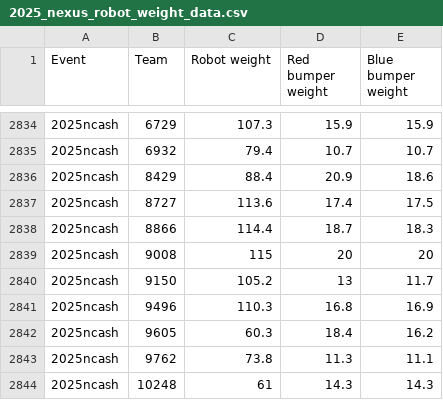
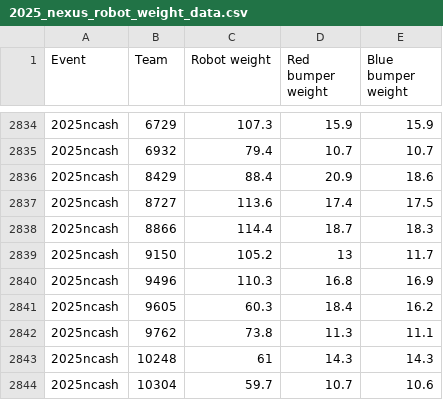
Before and after one commit to Nexus-for-FRC/Nexus, a CSV file: 2025_nexus_robot_weight_data.csv, drawn as a sheet; only a part is shown, gaps mark what is left out; the shorter side is filled out with more unchanged rows; the diff names each change by its address in the sheet, - before the commit and + after, or states it on an @@ line.

Commit message:
Add 2025_nexus_robot_weight_data.csv

```diff
--- a/2025_nexus_robot_weight_data.csv
+++ b/2025_nexus_robot_weight_data.csv
-row 2839: 2025ncash | 9008 | 115 | 20 | 20
```
